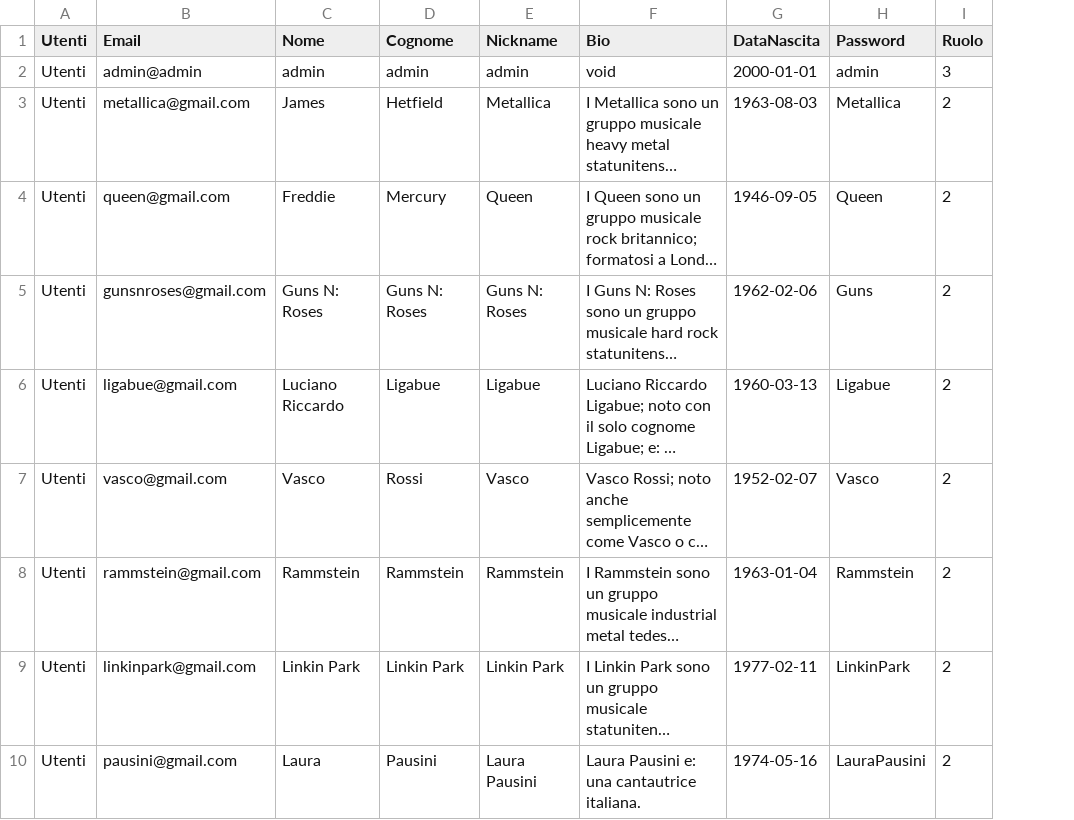
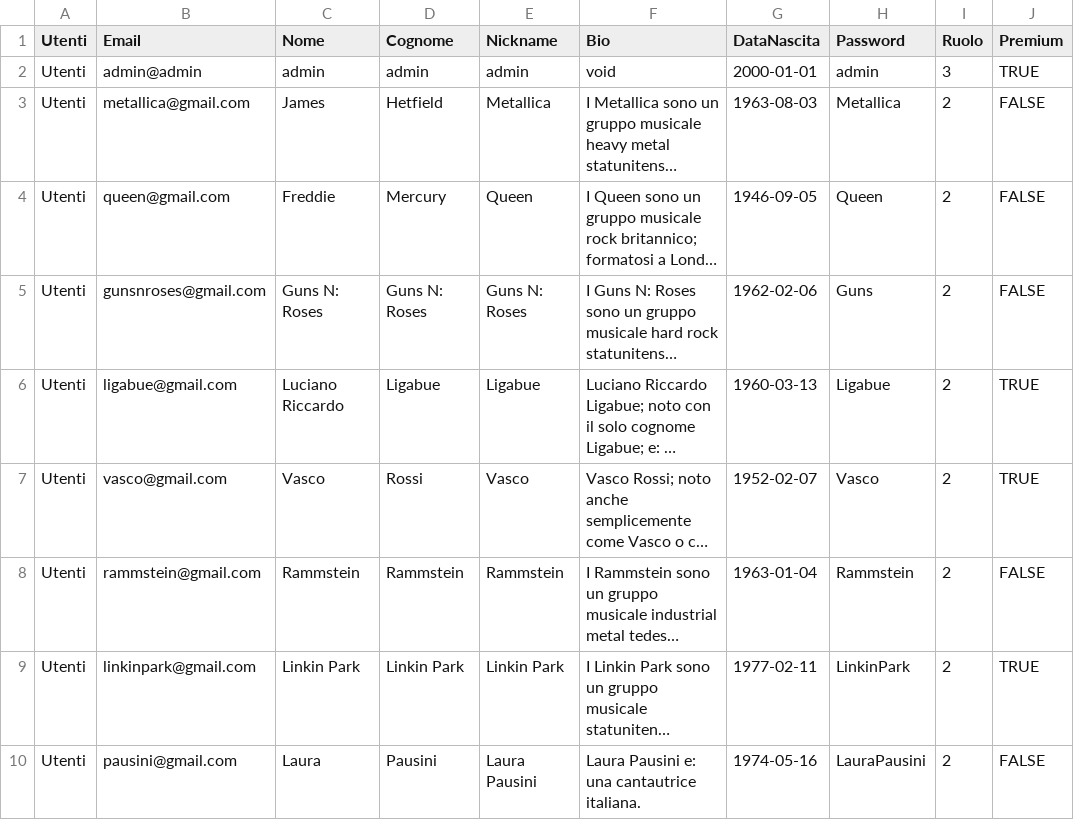
Before and after one commit to SgNao/BDProject, a CSV file: csvFiles/PopDB - Utenti.csv, drawn as a sheet; only a part is shown; long unchanged cells end in …; the diff names each change by its address in the sheet, - before the commit and + after, or states it on an @@ line.

```diff
--- a/csvFiles/PopDB - Utenti.csv
+++ b/csvFiles/PopDB - Utenti.csv
+column J (Premium), rows 2-10: TRUE | FALSE | FALSE | FALSE | TRUE | TRUE | FALSE | TRUE | FALSE
```
Also changed, not shown: 1 other file.
